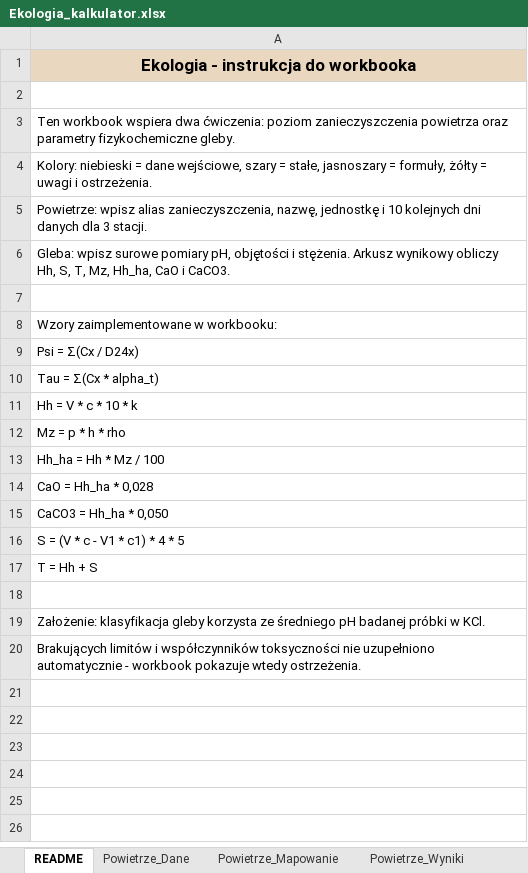
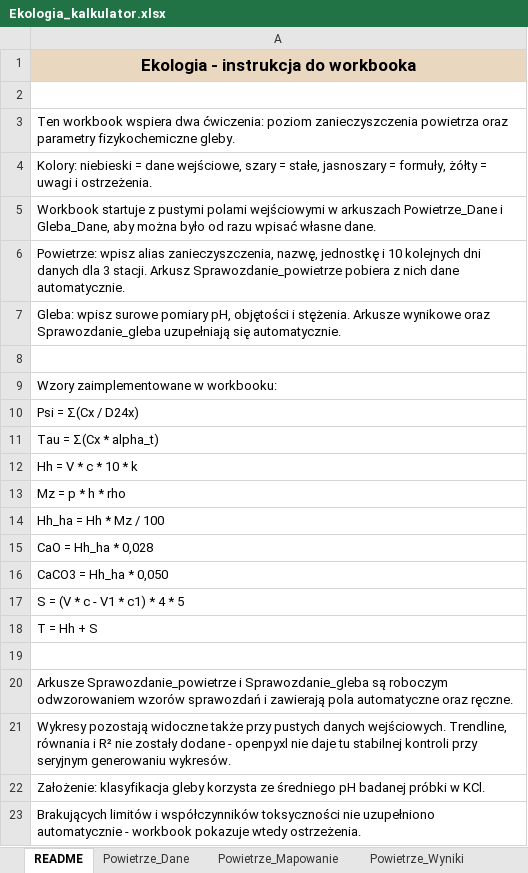
Before and after one commit to migutto/Ekologia, an Excel workbook: output/Ekologia_kalkulator.xlsx, sheet README, drawn as a sheet; values as stored, in another font and other column widths than the file's, no borders; the diff names each change by its address in the sheet, - before the commit and + after, or states it on an @@ line.

Commit message:
Ulepszenie wykresow, czyszczenia danych i arkuszy sprawozdan

```diff
--- a/output/Ekologia_kalkulator.xlsx (sheet README)
+++ b/output/Ekologia_kalkulator.xlsx (sheet README)
-A5: Powietrze: wpisz alias zanieczyszczenia, nazwę, jednostkę i 10 kolejnych dni danych dla 3 stacji.
+A5: Workbook startuje z pustymi polami wejściowymi w arkuszach Powietrze_Dane i Gleba_Dane, aby można było od razu wpisać własne dane.
-A6: Gleba: wpisz surowe pomiary pH, objętości i stężenia. Arkusz wynikowy obliczy Hh, S, T, Mz, Hh_ha, CaO i CaCO3.
+A6: Powietrze: wpisz alias zanieczyszczenia, nazwę, jednostkę i 10 kolejnych dni danych dla 3 stacji. Arkusz Sprawozdanie_powietrze pobiera z nich dane automatycznie.
+row 7: Gleba: wpisz surowe pomiary pH, objętości i stężenia. Arkusze wynikowe oraz Sprawozdanie_gleba uzupełniają się automatycznie.
+row 20: Arkusze Sprawozdanie_powietrze i Sprawozdanie_gleba są roboczym odwzorowaniem wzorów sprawozdań i zawierają pola automatyczne oraz ręczne.
+row 21: Wykresy pozostają widoczne także przy pustych danych wejściowych. Trendline, równania i R² nie zostały dodane - openpyxl nie daje tu stabilnej kontroli przy seryjnym generowaniu wykresów.
```
Also changed, not shown: sheet Powietrze_Dane, sheet Powietrze_Wyniki, sheet Gleba_Dane, sheet Powietrze_Wykresy, other sheet tabs, hidden cells, charts or pictures, 2 other files.
